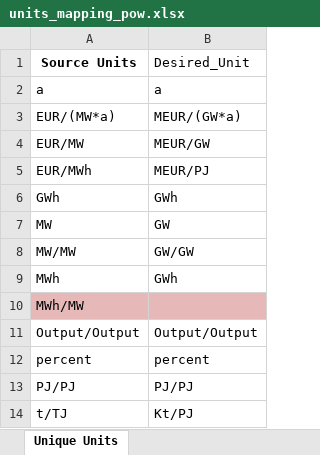
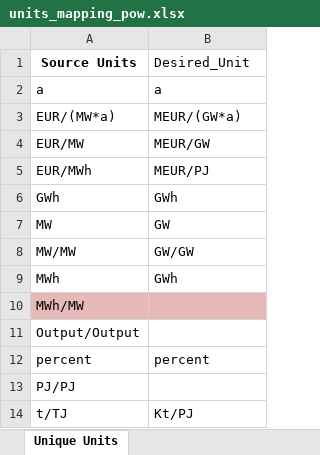
Before and after one commit to sedos-project/data_adapter_times, an Excel workbook: config_data/units_mapping_pow.xlsx, sheet Unique Units, drawn as a sheet; values as stored, in another font and other column widths than the file's, no borders; the diff names each change by its address in the sheet, - before the commit and + after, or states it on an @@ line.

```diff
--- a/config_data/units_mapping_pow.xlsx (sheet Unique Units)
+++ b/config_data/units_mapping_pow.xlsx (sheet Unique Units)
-B11 (Desired_Unit): Output/Output
+B11 (Desired_Unit): (empty)
-B13 (Desired_Unit): PJ/PJ
+B13 (Desired_Unit): (empty)
```
Also changed, not shown: config_data/SysSettings.xlsx, 3 other files.
